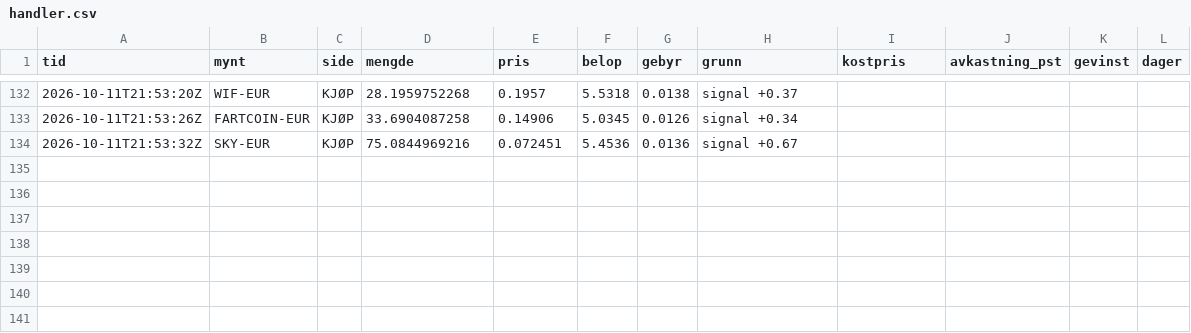
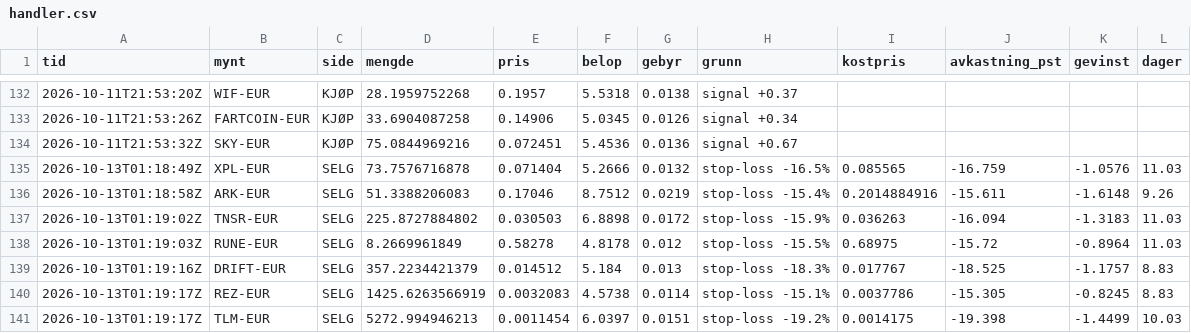
Before and after one commit to bjornandre-jpg/krypto-dashboard, a CSV file: state/krypto100/handler.csv, drawn as a sheet; only a part is shown, gaps mark what is left out.

```diff
--- a/state/krypto100/handler.csv
+++ b/state/krypto100/handler.csv
@@ -134 +134,8 @@ tid,mynt,side,mengde,pris,belop,gebyr,grunn,kostpris,avkastning_pst,gevinst,dage
 2026-10-11T21:53:32Z,SKY-EUR,KJØP,75.0844969216,0.072451,5.4536,0.0136,signal +0.67,,,,
+2026-10-13T01:18:49Z,XPL-EUR,SELG,73.7576716878,0.071404,5.2666,0.0132,stop-loss -16.5%,0.085565,-16.759,-1.0576,11.03
+2026-10-13T01:18:58Z,ARK-EUR,SELG,51.3388206083,0.17046,8.7512,0.0219,stop-loss -15.4%,0.2014884916,-15.611,-1.6148,9.26
+2026-10-13T01:19:02Z,TNSR-EUR,SELG,225.8727884802,0.030503,6.8898,0.0172,stop-loss -15.9%,0.036263,-16.094,-1.3183,11.03
+2026-10-13T01:19:03Z,RUNE-EUR,SELG,8.2669961849,0.58278,4.8178,0.012,stop-loss -15.5%,0.68975,-15.72,-0.8964,11.03
+2026-10-13T01:19:16Z,DRIFT-EUR,SELG,357.2234421379,0.014512,5.184,0.013,stop-loss -18.3%,0.017767,-18.525,-1.1757,8.83
+2026-10-13T01:19:17Z,REZ-EUR,SELG,1425.6263566919,0.0032083,4.5738,0.0114,stop-loss -15.1%,0.0037786,-15.305,-0.8245,8.83
+2026-10-13T01:19:17Z,TLM-EUR,SELG,5272.994946213,0.0011454,6.0397,0.0151,stop-loss -19.2%,0.0014175,-19.398,-1.4499,10.03
```
Also changed, not shown: state/krypto50/egenkapital.csv, state/krypto50/handler.csv, 15 other files.
